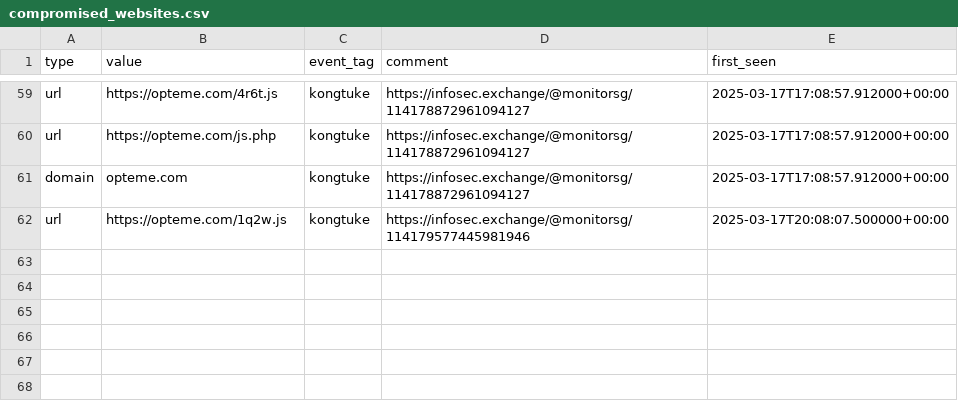
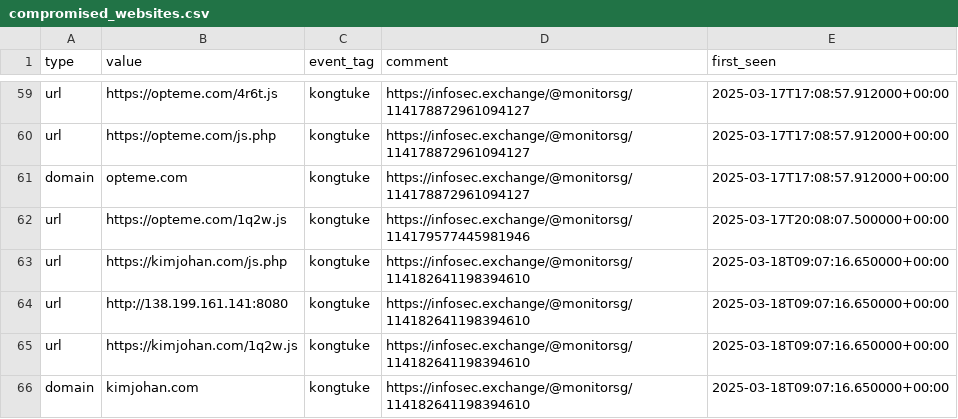
Before and after one commit to Gusty-Dusty/compromised_feeds, a CSV file: 7_days/compromised_websites.csv, drawn as a sheet; only a part is shown, gaps mark what is left out; the diff names each change by its address in the sheet, - before the commit and + after, or states it on an @@ line.

```diff
--- a/7_days/compromised_websites.csv
+++ b/7_days/compromised_websites.csv
+row 63: url | https://kimjohan.com/js.php | kongtuke | https://infosec.exchange/@monitorsg/114182641198394610 | 2025-03-18T09:07:16.650000+00:00
+row 64: url | http://138.199.161.141:8080 | kongtuke | https://infosec.exchange/@monitorsg/114182641198394610 | 2025-03-18T09:07:16.650000+00:00
+row 65: url | https://kimjohan.com/1q2w.js | kongtuke | https://infosec.exchange/@monitorsg/114182641198394610 | 2025-03-18T09:07:16.650000+00:00
+row 66: domain | kimjohan.com | kongtuke | https://infosec.exchange/@monitorsg/114182641198394610 | 2025-03-18T09:07:16.650000+00:00
```
Also changed, not shown: 30_days/compromised_websites.csv, 6 other files.
